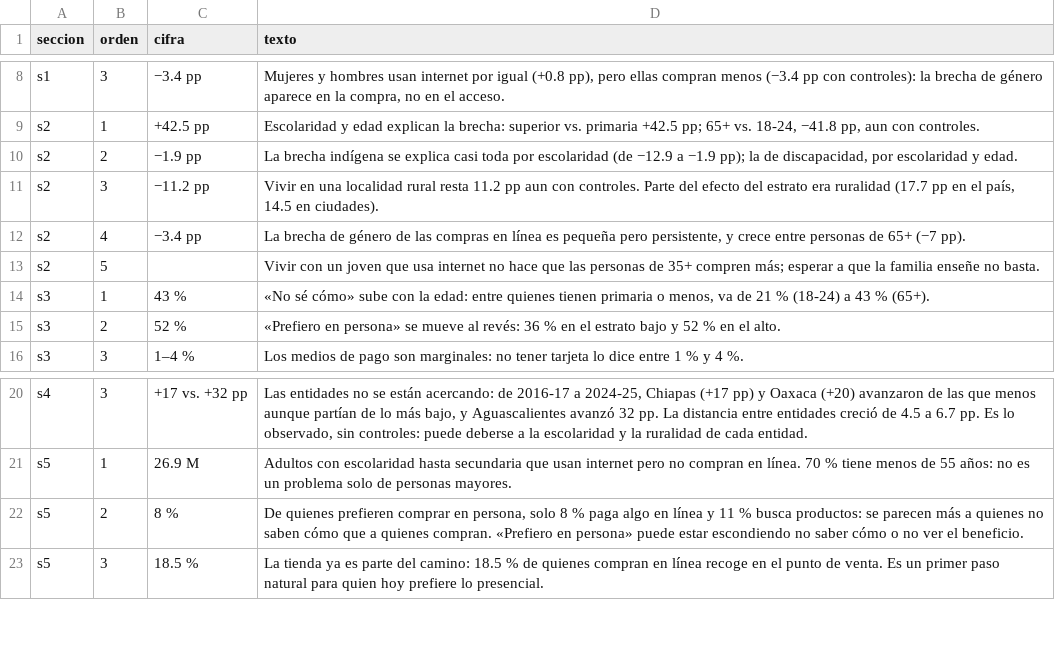
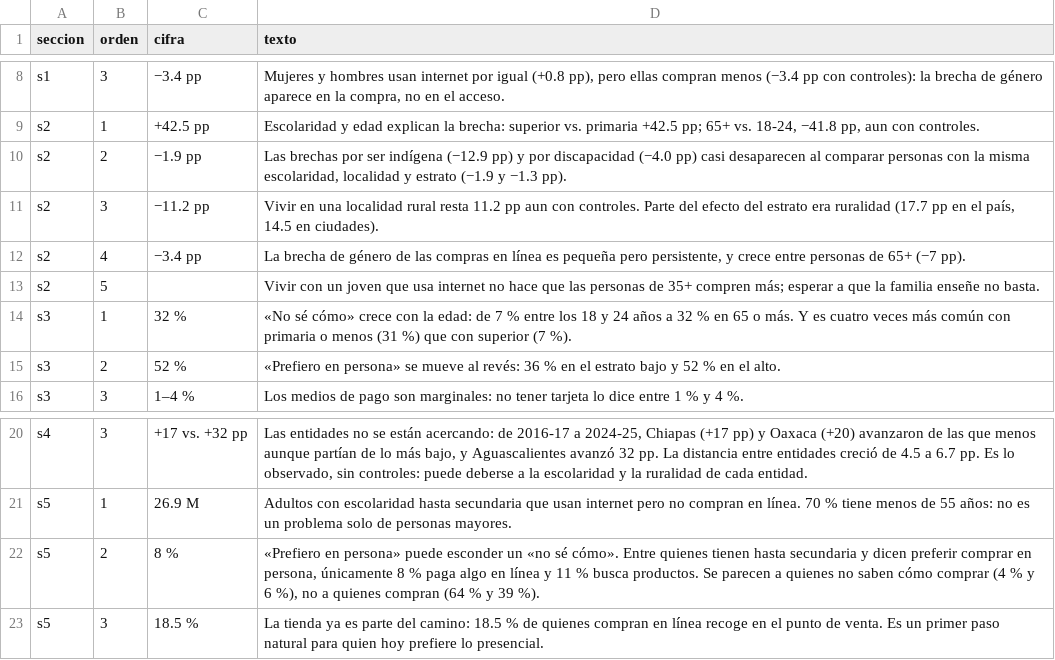
Before and after one commit to rebeloppar/dataton-inegi-2026, a CSV file: dashboard/datos/hallazgos.csv, drawn as a sheet; only a part is shown, gaps mark what is left out.

```diff
--- a/dashboard/datos/hallazgos.csv
+++ b/dashboard/datos/hallazgos.csv
@@ -9,3 +9,3 @@ s1,3,−3.4 pp,"Mujeres y hombres usan internet por igual (+0.8 pp), pero ellas
 s2,1,+42.5 pp,"Escolaridad y edad explican la brecha: superior vs. primaria +42.5 pp; 65+ vs. 18-24, −41.8 pp, aun con controles."
-s2,2,−1.9 pp,"La brecha indígena se explica casi toda por escolaridad (de −12.9 a −1.9 pp); la de discapacidad, por escolaridad y edad."
+s2,2,−1.9 pp,"Las brechas por ser indígena (−12.9 pp) y por discapacidad (−4.0 pp) casi desaparecen al comparar personas con la misma escolaridad, localidad y estrato (−1.9 y −1.3 pp)."
 s2,3,−11.2 pp,"Vivir en una localidad rural resta 11.2 pp aun con controles. Parte del efecto del estrato era ruralidad (17.7 pp en el país, 14.5 en ciudades)."
@@ -13,3 +13,3 @@ s2,4,−3.4 pp,"La brecha de género de las compras en línea es pequeña pero p
 s2,5,,"Vivir con un joven que usa internet no hace que las personas de 35+ compren más; esperar a que la familia enseñe no basta."
-s3,1,43 %,"«No sé cómo» sube con la edad: entre quienes tienen primaria o menos, va de 21 % (18-24) a 43 % (65+)."
+s3,1,32 %,"«No sé cómo» crece con la edad: de 7 % entre los 18 y 24 años a 32 % en 65 o más. Y es cuatro veces más común con primaria o menos (31 %) que con superior (7 %)."
 s3,2,52 %,"«Prefiero en persona» se mueve al revés: 36 % en el estrato bajo y 52 % en el alto."
@@ -21,3 +21,3 @@ s4,3,+17 vs. +32 pp,"Las entidades no se están acercando: de 2016-17 a 2024-25,
 s5,1,26.9 M,"Adultos con escolaridad hasta secundaria que usan internet pero no compran en línea. 70 % tiene menos de 55 años: no es un problema solo de personas mayores."
-s5,2,8 %,"De quienes prefieren comprar en persona, solo 8 % paga algo en línea y 11 % busca productos: se parecen más a quienes no saben cómo que a quienes compran. «Prefiero en persona» puede estar escondiendo no saber cómo o no ver el beneficio."
+s5,2,8 %,"«Prefiero en persona» puede esconder un «no sé cómo». Entre quienes tienen hasta secundaria y dicen preferir comprar en persona, únicamente 8 % paga algo en línea y 11 % busca productos. Se parecen a quienes no saben cómo comprar (4 % y 6 %), no a quienes compran (64 % y 39 %)."
 s5,3,18.5 %,"La tienda ya es parte del camino: 18.5 % de quienes compran en línea recoge en el punto de venta. Es un primer paso natural para quien hoy prefiere lo presencial."
```
Also changed, not shown: dashboard/datos/estrategias.csv, dashboard/datos/propuesta.csv, 8 other files.
